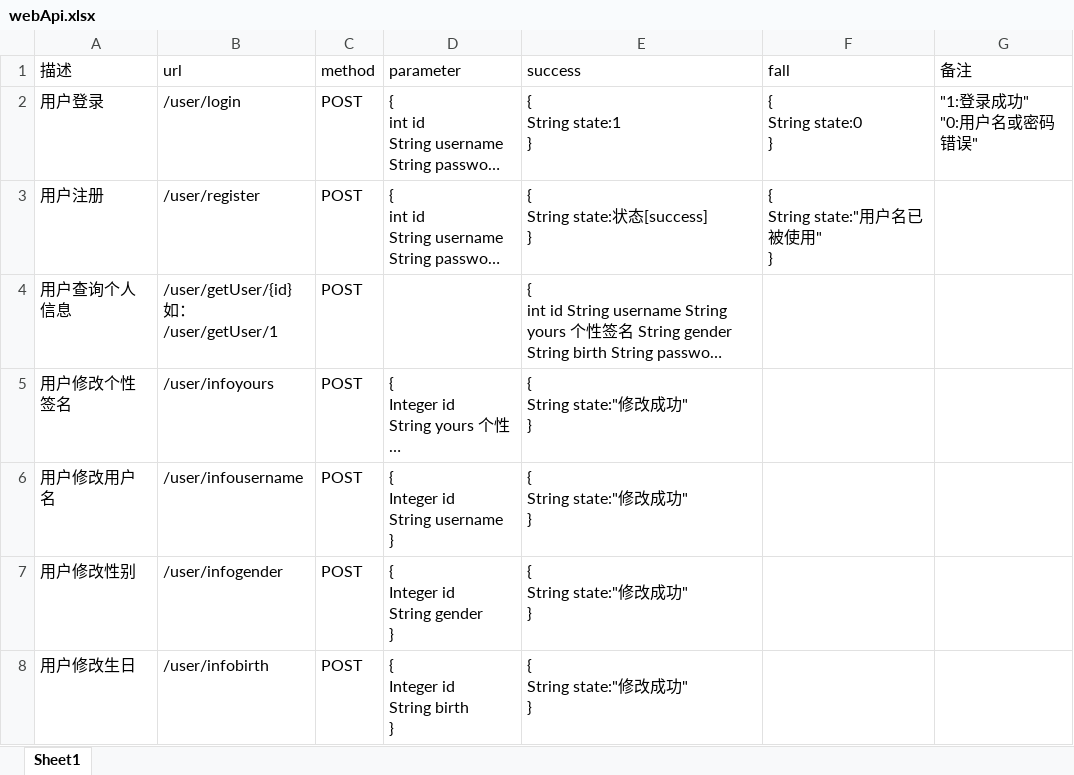
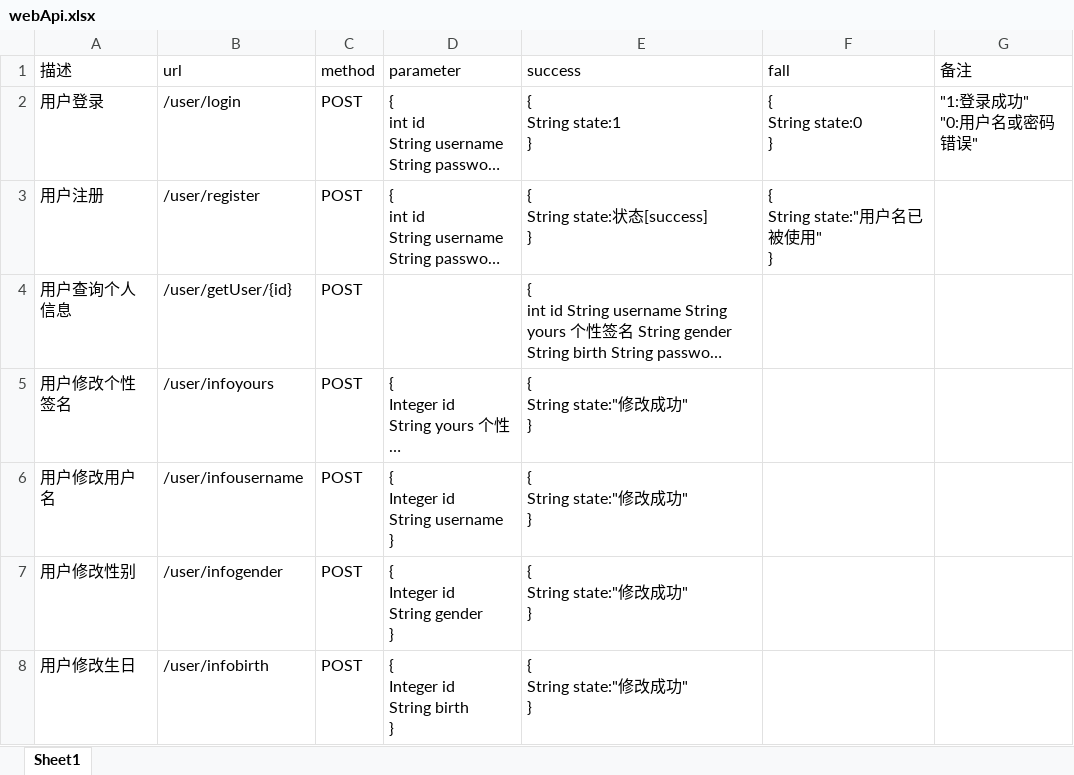
Before and after one commit to L2645813772/lly, an Excel workbook: webApi.xlsx, sheet Sheet1, drawn as a sheet; only a part is shown; long unchanged cells end in …; values as stored, in another font and other column widths than the file's, no borders; ↵ is a line break in a cell; the diff names each change by its address in the sheet, - before the commit and + after, or states it on an @@ line.

Commit message:
完整

```diff
--- a/webApi.xlsx (sheet Sheet1)
+++ b/webApi.xlsx (sheet Sheet1)
-B4 (url): /user/getUser/{id} ↵ 如：/user/getUser/1
+B4 (url): /user/getUser/{id}
```
